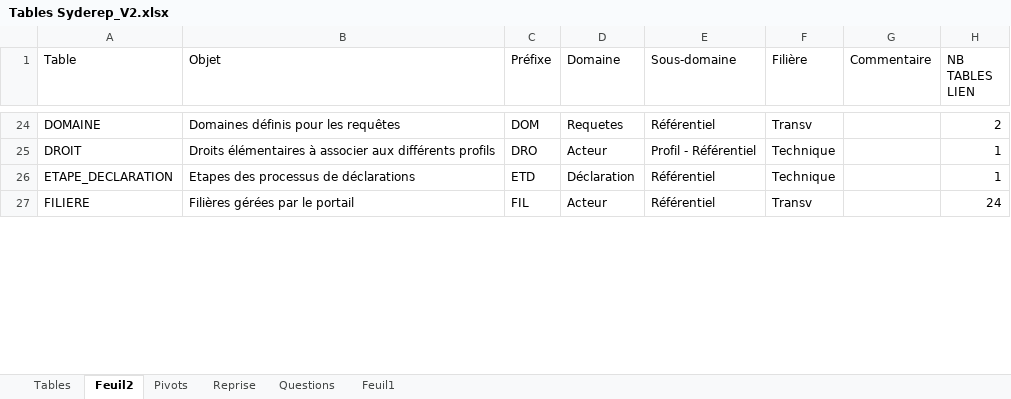
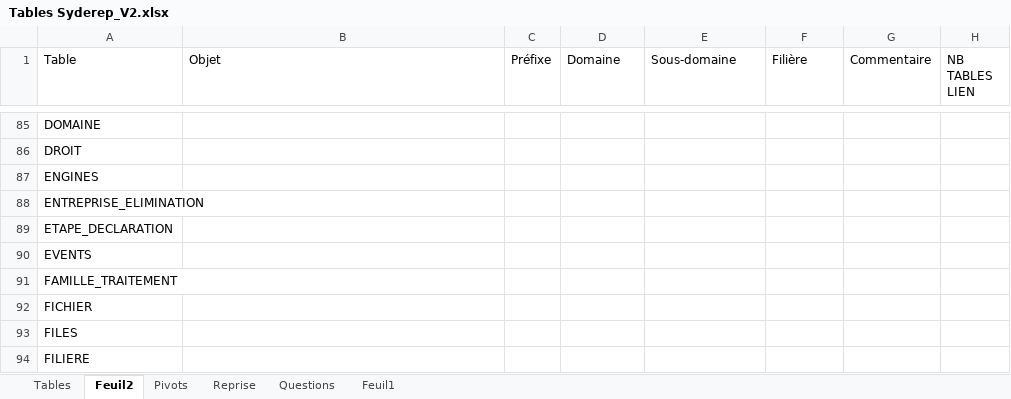
Before and after one commit to borisdagnon/SydPHP_Excel, an Excel workbook: uploads/Tables Syderep_V2.xlsx, sheet Feuil2, drawn as a sheet; only a part is shown, gaps mark what is left out; values as stored, in another font and other column widths than the file's, no cell formats; addresses are those after the commit; the diff covers the shown part only; the diff names each change by its address in the sheet, - before the commit and + after, or states it on an @@ line.

```diff
--- a/uploads/Tables Syderep_V2.xlsx (sheet Feuil2)
+++ b/uploads/Tables Syderep_V2.xlsx (sheet Feuil2)
-B85 (Objet): Domaines définis pour les requêtes
+B85 (Objet): (empty)
-C85 (Préfixe): DOM
+C85 (Préfixe): (empty)
-D85 (Domaine): Requetes
+D85 (Domaine): (empty)
-E85 (Sous-domaine): Référentiel
+E85 (Sous-domaine): (empty)
-F85 (Filière): Transv
+F85 (Filière): (empty)
-H85 (NB TABLES LIEN): 2
+H85 (NB TABLES LIEN): (empty)
-B86 (Objet): Droits élémentaires à associer aux différents profils
+B86 (Objet): (empty)
-C86 (Préfixe): DRO
+C86 (Préfixe): (empty)
-D86 (Domaine): Acteur
+D86 (Domaine): (empty)
-E86 (Sous-domaine): Profil - Référentiel
+E86 (Sous-domaine): (empty)
-F86 (Filière): Technique
+F86 (Filière): (empty)
-H86 (NB TABLES LIEN): 1
+H86 (NB TABLES LIEN): (empty)
+row 87: ENGINES
+row 88: ENTREPRISE_ELIMINATION
-B89 (Objet): Etapes des processus de déclarations
+B89 (Objet): (empty)
-C89 (Préfixe): ETD
+C89 (Préfixe): (empty)
-D89 (Domaine): Déclaration
+D89 (Domaine): (empty)
-E89 (Sous-domaine): Référentiel
+E89 (Sous-domaine): (empty)
-F89 (Filière): Technique
+F89 (Filière): (empty)
-H89 (NB TABLES LIEN): 1
+H89 (NB TABLES LIEN): (empty)
+row 90: EVENTS
+row 91: FAMILLE_TRAITEMENT
+row 92: FICHIER
+row 93: FILES
-B94 (Objet): Filières gérées par le portail
+B94 (Objet): (empty)
-C94 (Préfixe): FIL
+C94 (Préfixe): (empty)
-D94 (Domaine): Acteur
+D94 (Domaine): (empty)
-E94 (Sous-domaine): Référentiel
+E94 (Sous-domaine): (empty)
-F94 (Filière): Transv
+F94 (Filière): (empty)
-H94 (NB TABLES LIEN): 24
+H94 (NB TABLES LIEN): (empty)
```
Also changed, not shown: 332 added rows, 5 removed rows and 378 edited cells elsewhere in this sheet, sheet Feuil1, sheet Pivots, cell formats, hidden cells, 11 other files.
